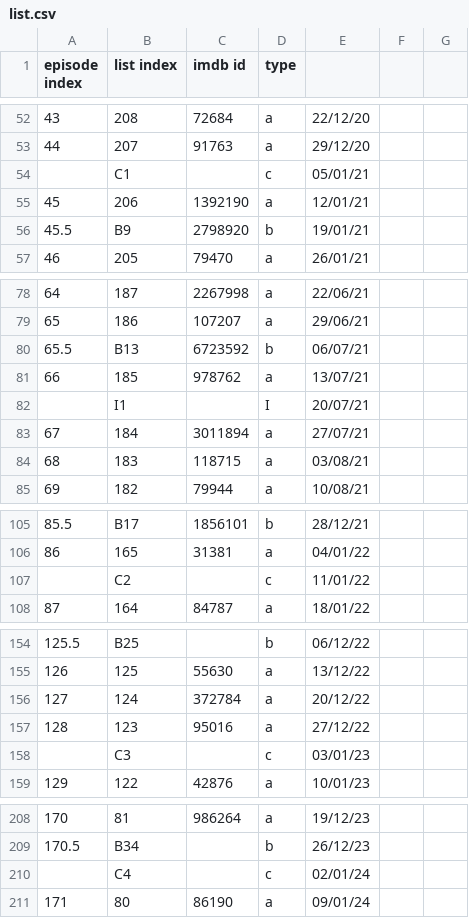
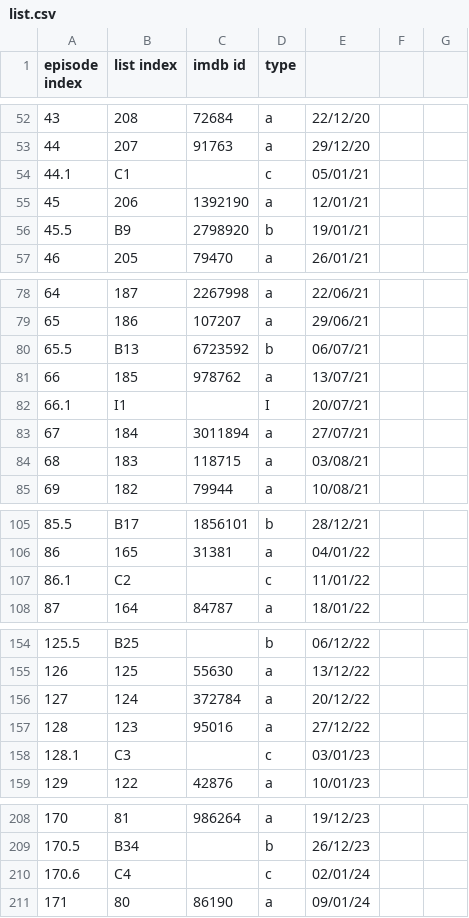
Before and after one commit to uuupah/twofiveoh_website, a CSV file: twofiveoh/list.csv, drawn as a sheet; only a part is shown, gaps mark what is left out; the diff covers the shown part only.

Commit message:
add second table for extra episodes

```diff
--- a/twofiveoh/list.csv
+++ b/twofiveoh/list.csv
@@ -53,3 +53,3 @@ episode index,list index,imdb id,type,,,
 44,207,91763,a,29/12/20,,
-,C1,,c,05/01/21,,
+44.1,C1,,c,05/01/21,,
 45,206,1392190,a,12/01/21,,
@@ -81,3 +81,3 @@ episode index,list index,imdb id,type,,,
 66,185,978762,a,13/07/21,,
-,I1,,I,20/07/21,,
+66.1,I1,,I,20/07/21,,
 67,184,3011894,a,27/07/21,,
@@ -106,3 +106,3 @@ episode index,list index,imdb id,type,,,
 86,165,31381,a,04/01/22,,
-,C2,,c,11/01/22,,
+86.1,C2,,c,11/01/22,,
 87,164,84787,a,18/01/22,,
@@ -157,3 +157,3 @@ episode index,list index,imdb id,type,,,
 128,123,95016,a,27/12/22,,
-,C3,,c,03/01/23,,
+128.1,C3,,c,03/01/23,,
 129,122,42876,a,10/01/23,,
@@ -209,3 +209,3 @@ episode index,list index,imdb id,type,,,
 170.5,B34,,b,26/12/23,,
-,C4,,c,02/01/24,,
+170.6,C4,,c,02/01/24,,
 171,80,86190,a,09/01/24,,
```
Also changed, not shown: 1 edited cell elsewhere in this file, 10 other files.
